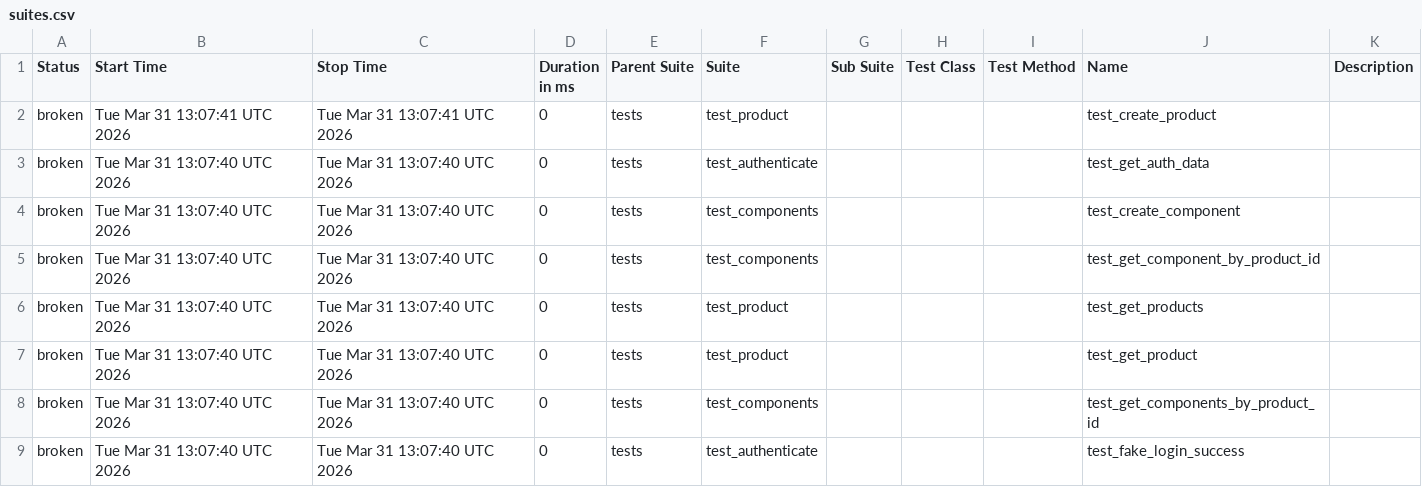
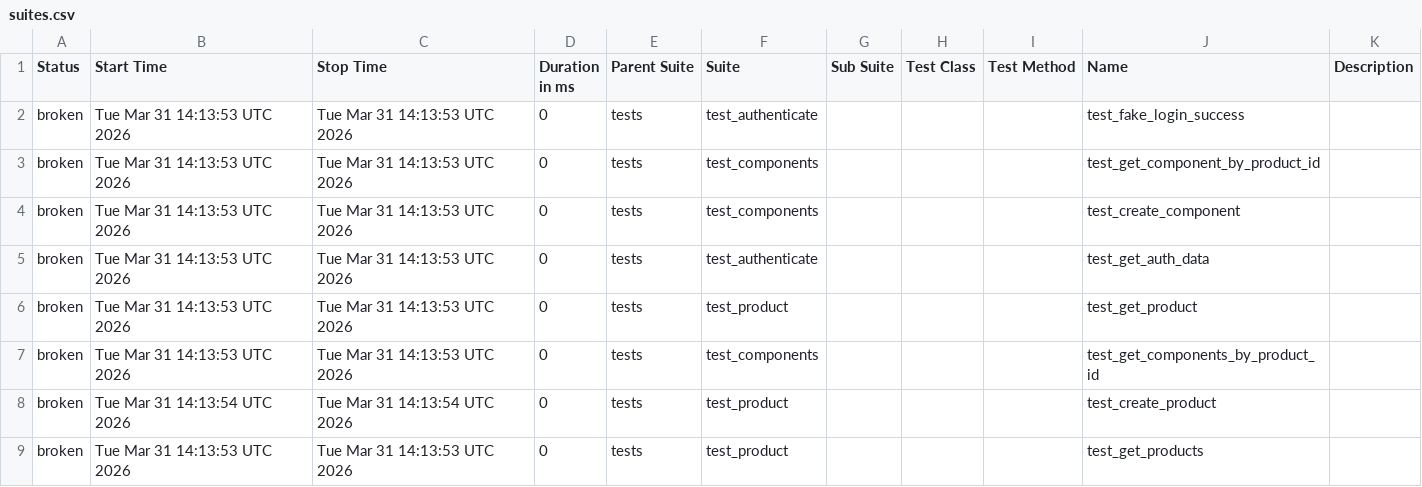
Before and after one commit to alexkaminskiy/api-automation-tests, a CSV file: data/suites.csv, drawn as a sheet.

```diff
--- a/data/suites.csv
+++ b/data/suites.csv
@@ -1,9 +1,9 @@
 "Status","Start Time","Stop Time","Duration in ms","Parent Suite","Suite","Sub Suite","Test Class","Test Method","Name","Description"
-"broken","Tue Mar 31 13:07:41 UTC 2026","Tue Mar 31 13:07:41 UTC 2026","0","tests","test_product","","","","test_create_product",""
-"broken","Tue Mar 31 13:07:40 UTC 2026","Tue Mar 31 13:07:40 UTC 2026","0","tests","test_authenticate","","","","test_get_auth_data",""
-"broken","Tue Mar 31 13:07:40 UTC 2026","Tue Mar 31 13:07:40 UTC 2026","0","tests","test_components","","","","test_create_component",""
-"broken","Tue Mar 31 13:07:40 UTC 2026","Tue Mar 31 13:07:40 UTC 2026","0","tests","test_components","","","","test_get_component_by_product_id",""
-"broken","Tue Mar 31 13:07:40 UTC 2026","Tue Mar 31 13:07:40 UTC 2026","0","tests","test_product","","","","test_get_products",""
-"broken","Tue Mar 31 13:07:40 UTC 2026","Tue Mar 31 13:07:40 UTC 2026","0","tests","test_product","","","","test_get_product",""
-"broken","Tue Mar 31 13:07:40 UTC 2026","Tue Mar 31 13:07:40 UTC 2026","0","tests","test_components","","","","test_get_components_by_product_id",""
-"broken","Tue Mar 31 13:07:40 UTC 2026","Tue Mar 31 13:07:40 UTC 2026","0","tests","test_authenticate","","","","test_fake_login_success",""
+"broken","Tue Mar 31 14:13:53 UTC 2026","Tue Mar 31 14:13:53 UTC 2026","0","tests","test_authenticate","","","","test_fake_login_success",""
+"broken","Tue Mar 31 14:13:53 UTC 2026","Tue Mar 31 14:13:53 UTC 2026","0","tests","test_components","","","","test_get_component_by_product_id",""
+"broken","Tue Mar 31 14:13:53 UTC 2026","Tue Mar 31 14:13:53 UTC 2026","0","tests","test_components","","","","test_create_component",""
+"broken","Tue Mar 31 14:13:53 UTC 2026","Tue Mar 31 14:13:53 UTC 2026","0","tests","test_authenticate","","","","test_get_auth_data",""
+"broken","Tue Mar 31 14:13:53 UTC 2026","Tue Mar 31 14:13:53 UTC 2026","0","tests","test_product","","","","test_get_product",""
+"broken","Tue Mar 31 14:13:53 UTC 2026","Tue Mar 31 14:13:53 UTC 2026","0","tests","test_components","","","","test_get_components_by_product_id",""
+"broken","Tue Mar 31 14:13:54 UTC 2026","Tue Mar 31 14:13:54 UTC 2026","0","tests","test_product","","","","test_create_product",""
+"broken","Tue Mar 31 14:13:53 UTC 2026","Tue Mar 31 14:13:53 UTC 2026","0","tests","test_product","","","","test_get_products",""
```
Also changed, not shown: 44 other files.
